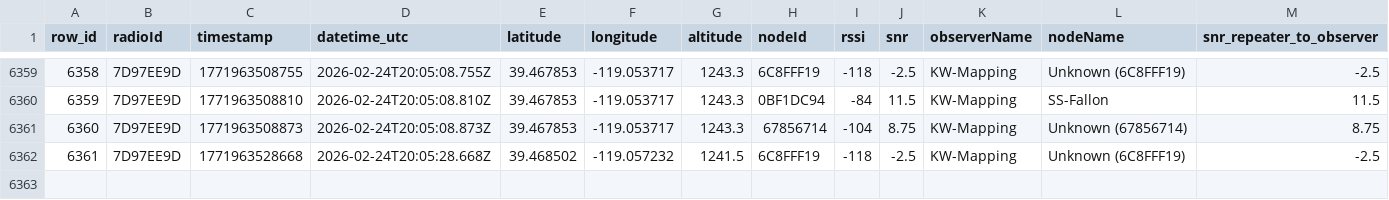
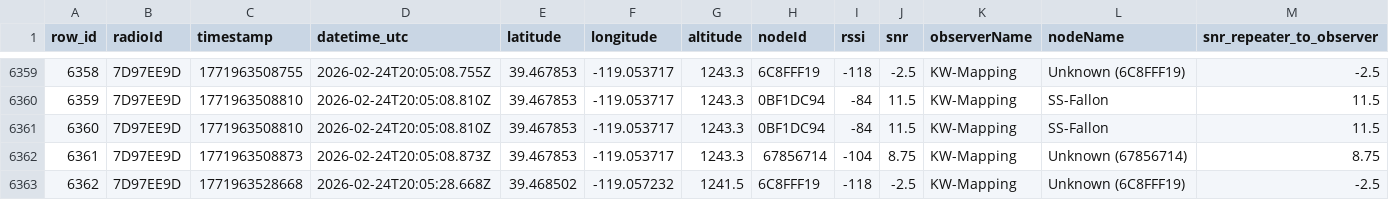
Before and after one commit to just-stuff-tm/mesh-data, a CSV file: scans.csv, drawn as a sheet; only a part is shown, gaps mark what is left out; addresses are those after the commit; rows hold the shown columns only; the diff names each change by its address in the sheet, - before the commit and + after, or states it on an @@ line.

Commit message:
Append 21 rows from 22 scans (1 radios) to scans.csv

```diff
--- a/scans.csv
+++ b/scans.csv
+row 6361: 6360 | 7D97EE9D | 1771963508810 | 2026-02-24T20:05:08.810Z | 39.467853 | -119.053717 | 1243.3 | 0BF1DC94 | -84 | 11.5 | KW-Mapping | SS-Fallon | 11.5
@@ column A (row_id) renumbered from row 6362 down @@
```
